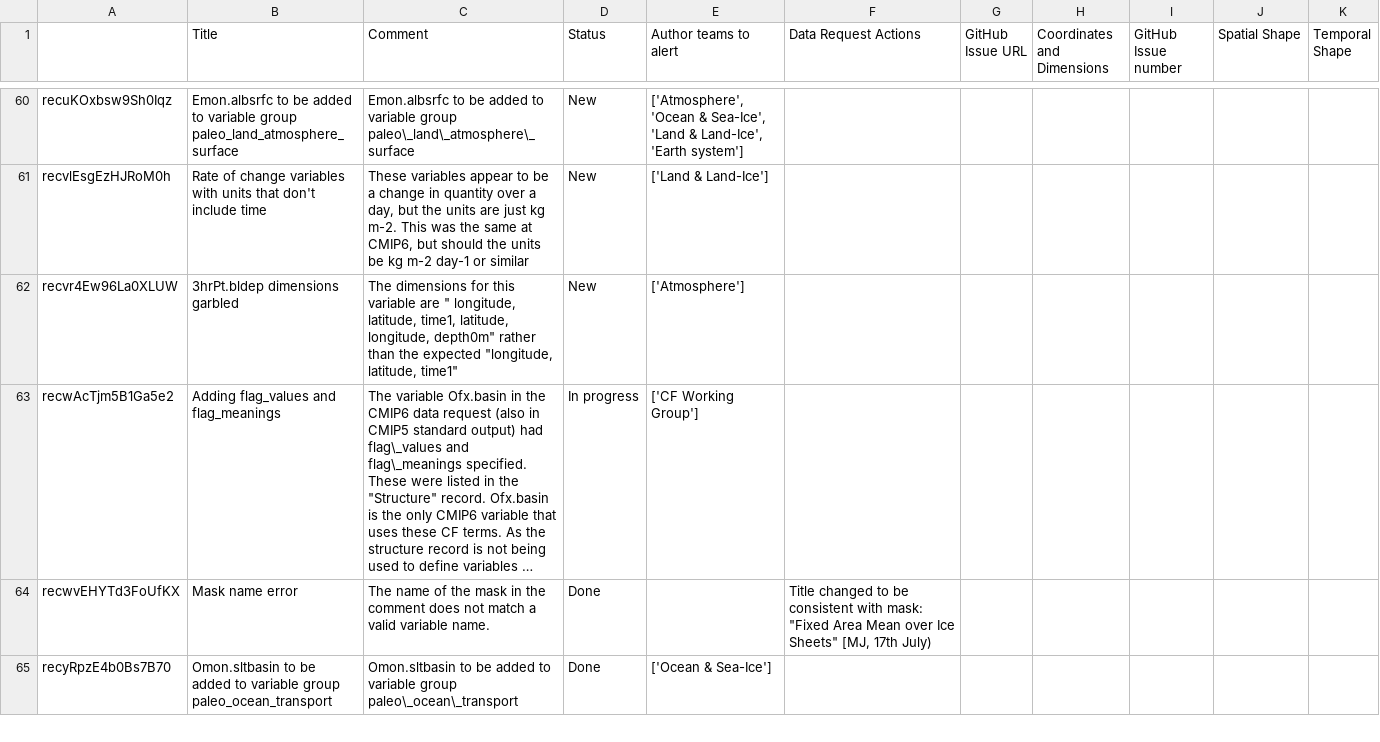
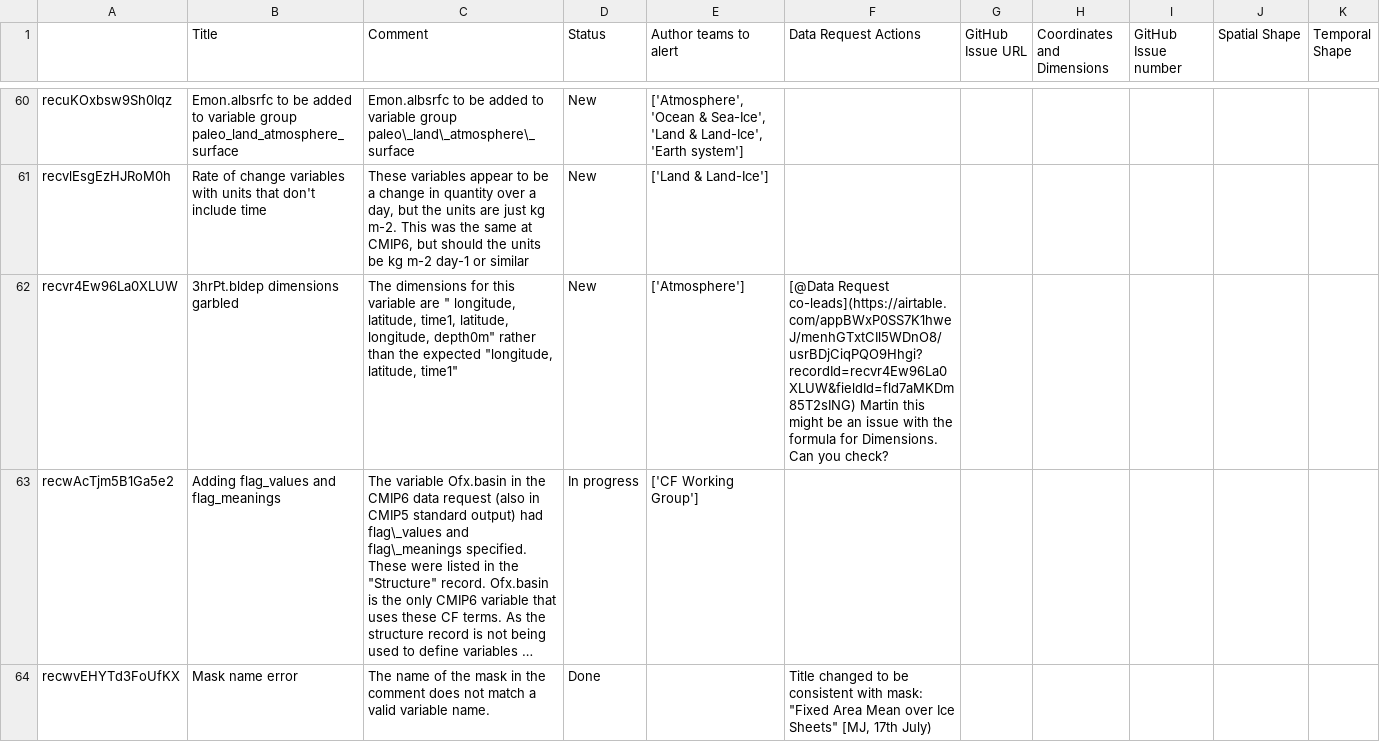
Before and after one commit to CMIP-Data-Request/AirtableAutomationDemo, a CSV file: data/AT_dump/Comment.csv, drawn as a sheet; only a part is shown, gaps mark what is left out; the shorter side is filled out with more unchanged rows; long unchanged cells end in …; the diff names each change by its address in the sheet, - before the commit and + after, or states it on an @@ line.

Commit message:
Update from Airtable - 2024-11-05 18:21:31

```diff
--- a/data/AT_dump/Comment.csv
+++ b/data/AT_dump/Comment.csv
-F62 (Data Request Actions): (empty)
+F62 (Data Request Actions): [@Data Request co-leads](https://airtable.com/appBWxP0SS7K1hweJ/menhGTxtCIl5WDnO8/usrBDjCiqPQO9Hhgi?recordId=recvr4Ew96La0XLUW&fieldId=fld7aMKDm85T2sING) Martin this might be an issue with the formula for Dimensions. Can you check?
```
Also changed, not shown: 2 other files.
